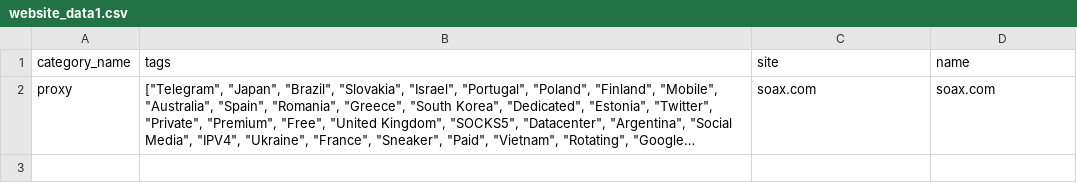
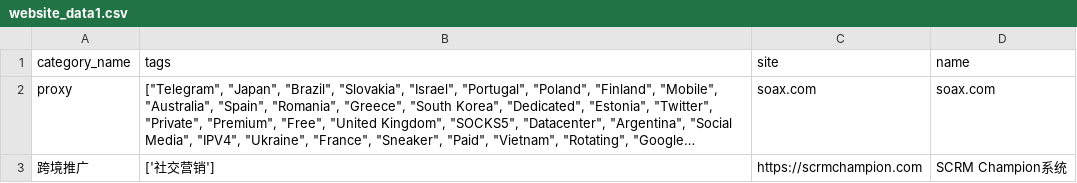
Before and after one commit to 6677-ai/tap4-ai-crawler, a CSV file: Data/website_data1.csv, drawn as a sheet; long unchanged cells end in …; the diff names each change by its address in the sheet, - before the commit and + after, or states it on an @@ line.

```diff
--- a/Data/website_data1.csv
+++ b/Data/website_data1.csv
+row 3: 跨境推广 | ['社交营销'] | https://scrmchampion.com | SCRM Champion系统
```
Also changed, not shown: 25 other files.
